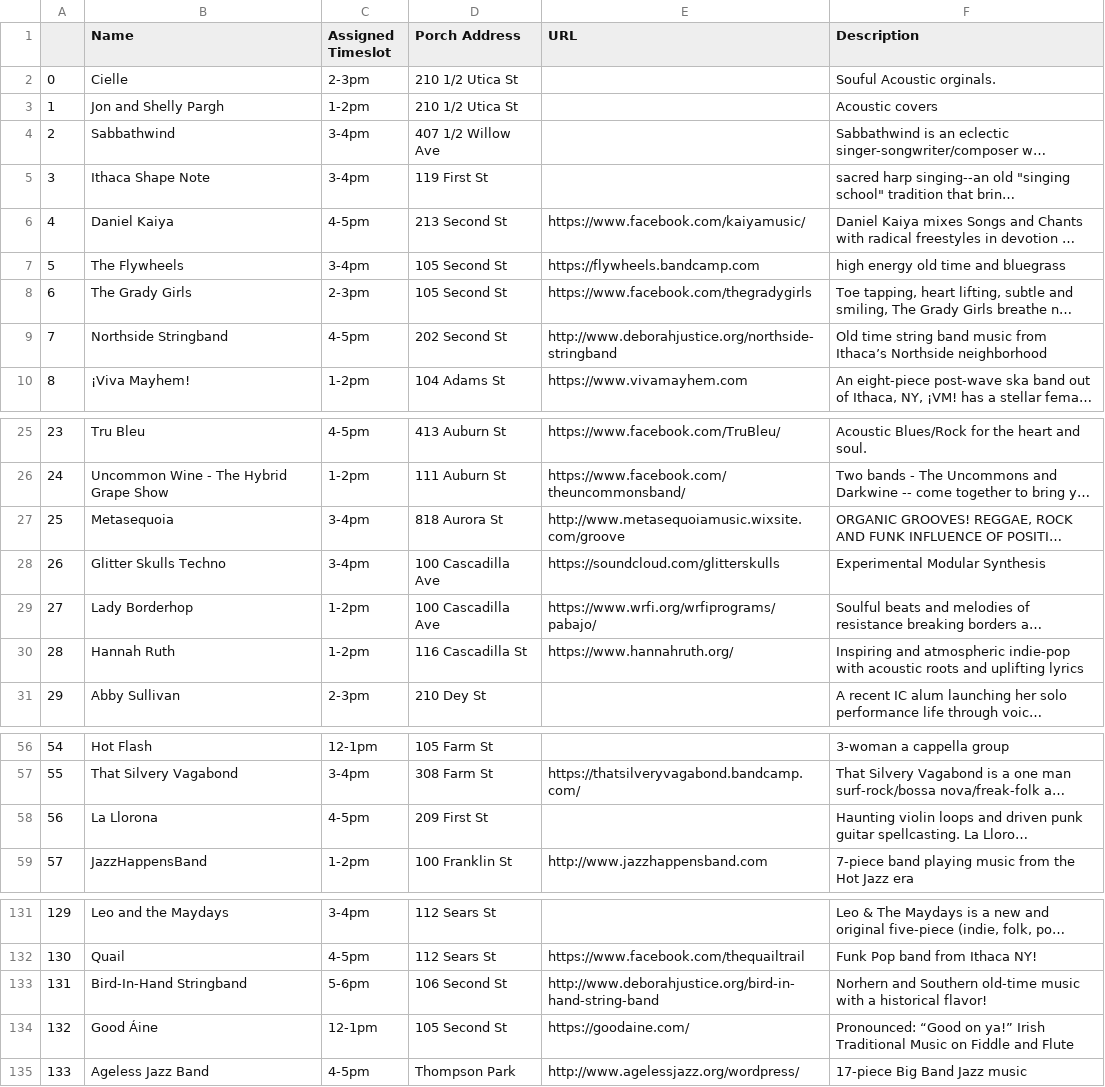
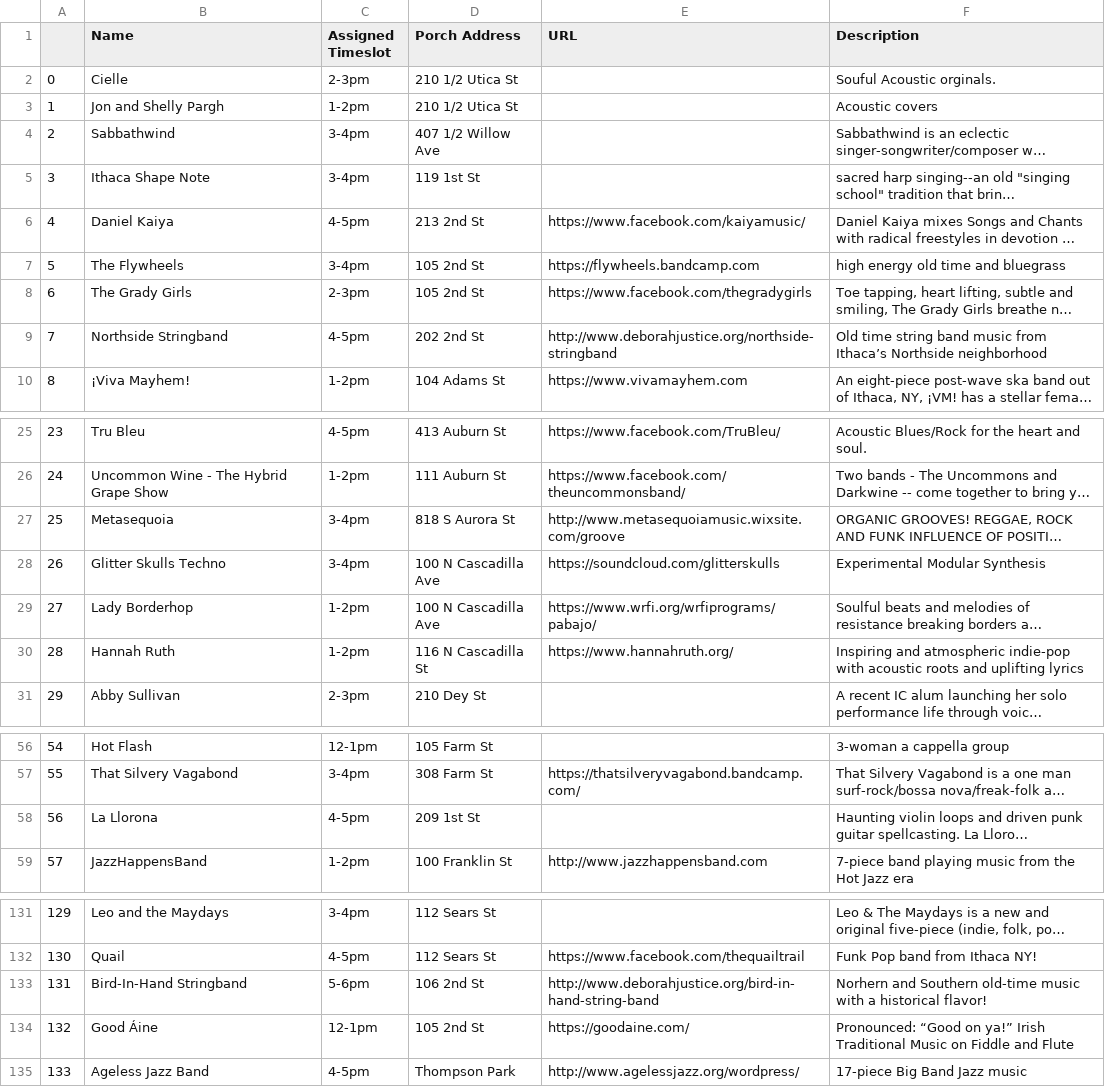
Before and after one commit to vcrabtree/PorchfestApp, a CSV file: app/2019PerformerSchedule.csv, drawn as a sheet; only a part is shown, gaps mark what is left out; long unchanged cells end in …; the diff names each change by its address in the sheet, - before the commit and + after, or states it on an @@ line.

```diff
--- a/app/2019PerformerSchedule.csv
+++ b/app/2019PerformerSchedule.csv
-D5 (Porch Address): 119 First St
+D5 (Porch Address): 119 1st St
-D6 (Porch Address): 213 Second St
+D6 (Porch Address): 213 2nd St
-D7:D8 (Porch Address): 105 Second St
+D7:D8 (Porch Address): 105 2nd St
-D9 (Porch Address): 202 Second St
+D9 (Porch Address): 202 2nd St
-D27 (Porch Address): 818 Aurora St
+D27 (Porch Address): 818 S Aurora St
-D28:D29 (Porch Address): 100 Cascadilla Ave
+D28:D29 (Porch Address): 100 N Cascadilla Ave
-D30 (Porch Address): 116 Cascadilla St
+D30 (Porch Address): 116 N Cascadilla St
-D58 (Porch Address): 209 First St
+D58 (Porch Address): 209 1st St
-D133 (Porch Address): 106 Second St
+D133 (Porch Address): 106 2nd St
-D134 (Porch Address): 105 Second St
+D134 (Porch Address): 105 2nd St
```
Also changed, not shown: 3 other files.
